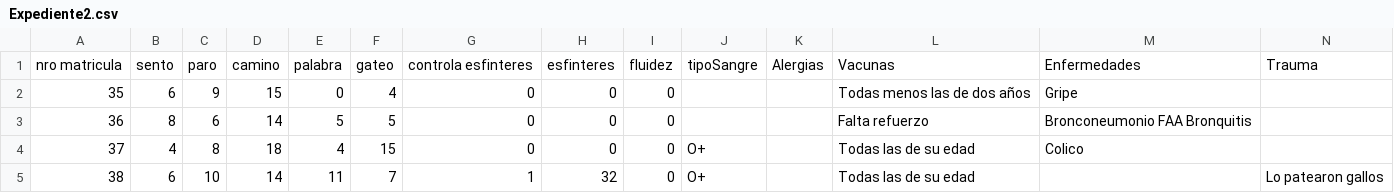
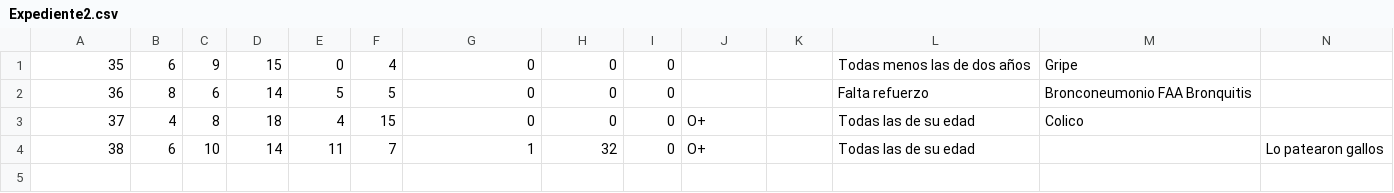
Before and after one commit to AlgolSCM/dataBase, a CSV file: archivos/expediente/Expediente2.csv, drawn as a sheet; only a part is shown; rows hold the shown columns only; the diff names each change by its address in the sheet, - before the commit and + after, or states it on an @@ line.

```diff
--- a/archivos/expediente/Expediente2.csv
+++ b/archivos/expediente/Expediente2.csv
-row 1: nro matricula | sento | paro | camino | palabra | gateo | controla esfinteres | esfinteres | fluidez | tipoSangre | Alergias | Vacunas | Enfermedades | Trauma
```
Also changed, not shown: archivos/expediente/Expediente3.csv, archivos/expediente/Expediente4.csv, 10 other files.
